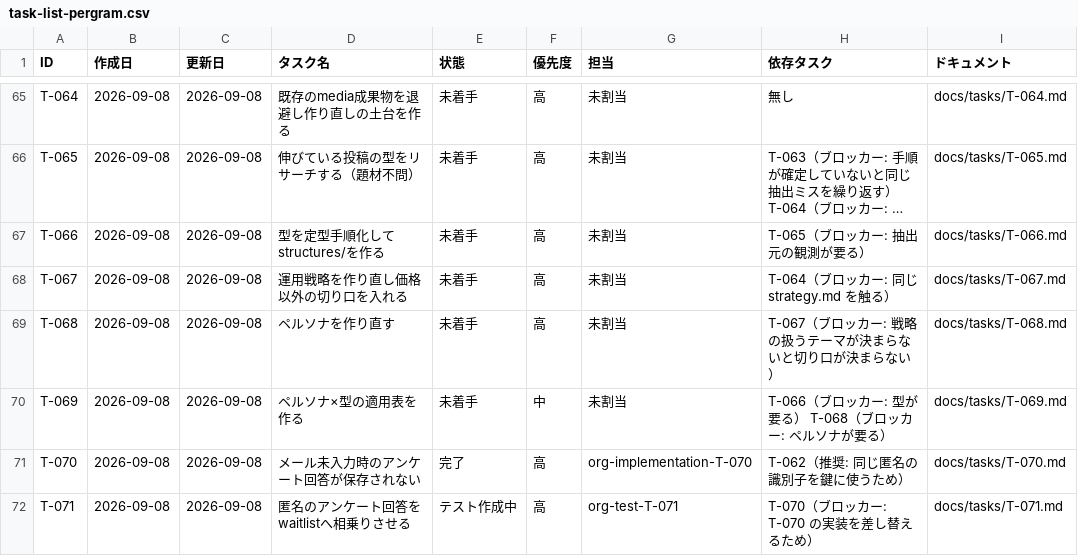
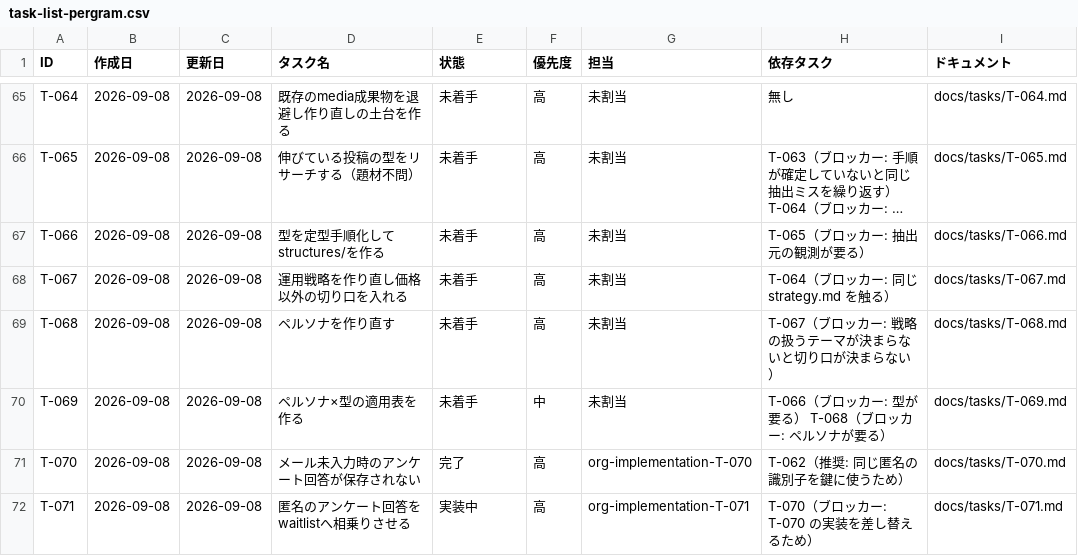
Before and after one commit to umiji/pergram, a CSV file: docs/task-list-pergram.csv, drawn as a sheet; only a part is shown, gaps mark what is left out; long unchanged cells end in ….

```diff
--- a/docs/task-list-pergram.csv
+++ b/docs/task-list-pergram.csv
@@ -71,2 +71,2 @@ T-069,2026-09-08,2026-09-08,ペルソナ×型の適用表を作る,未着手,中
 T-070,2026-09-08,2026-09-08,メール未入力時のアンケート回答が保存されない,完了,高,org-implementation-T-070,T-062（推奨: 同じ匿名の識別子を鍵に使うため）,docs/tasks/T-070.md
-T-071,2026-09-08,2026-09-08,匿名のアンケート回答をwaitlistへ相乗りさせる,テスト作成中,高,org-test-T-071,T-070（ブロッカー: T-070 の実装を差し替えるため）,docs/tasks/T-071.md
+T-071,2026-09-08,2026-09-08,匿名のアンケート回答をwaitlistへ相乗りさせる,実装中,高,org-implementation-T-071,T-070（ブロッカー: T-070 の実装を差し替えるため）,docs/tasks/T-071.md
```
Also changed, not shown: docs/token-usage-pergram.csv, 2 other files.
